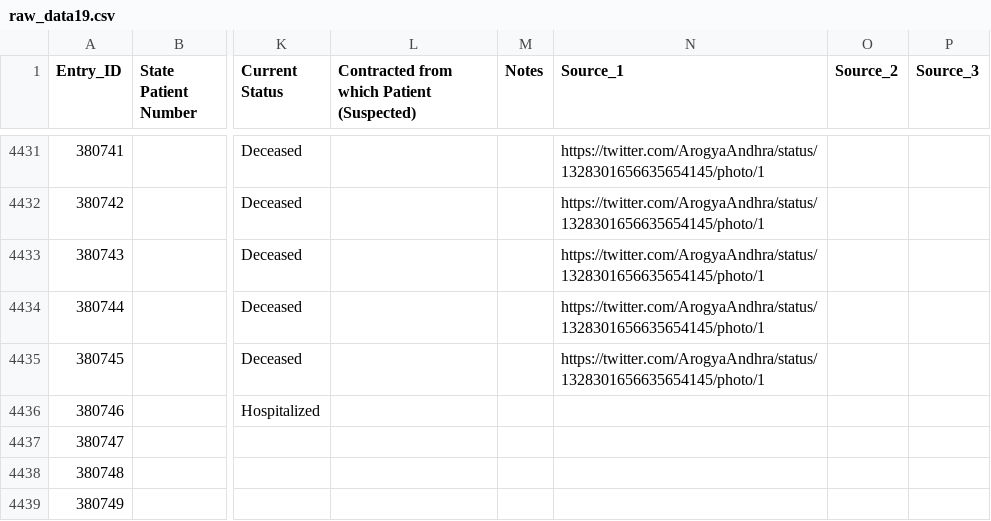
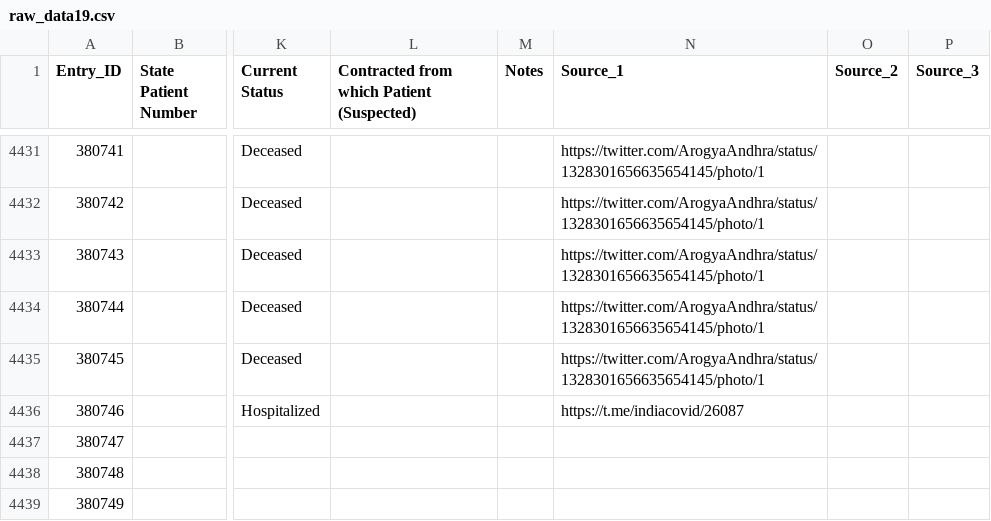
Before and after one commit to dvp-1/api, a CSV file: csv/latest/raw_data19.csv, drawn as a sheet; only a part is shown, gaps mark what is left out; the diff names each change by its address in the sheet, - before the commit and + after, or states it on an @@ line.

Commit message:
data updated on - Mon Nov 16 12:42:09 UTC 2020

```diff
--- a/csv/latest/raw_data19.csv
+++ b/csv/latest/raw_data19.csv
-N4436 (Source_1): (empty)
+N4436 (Source_1): https://t.me/indiacovid/26087
```
Also changed, not shown: csv/latest/state_wise.csv, 33 other files.
